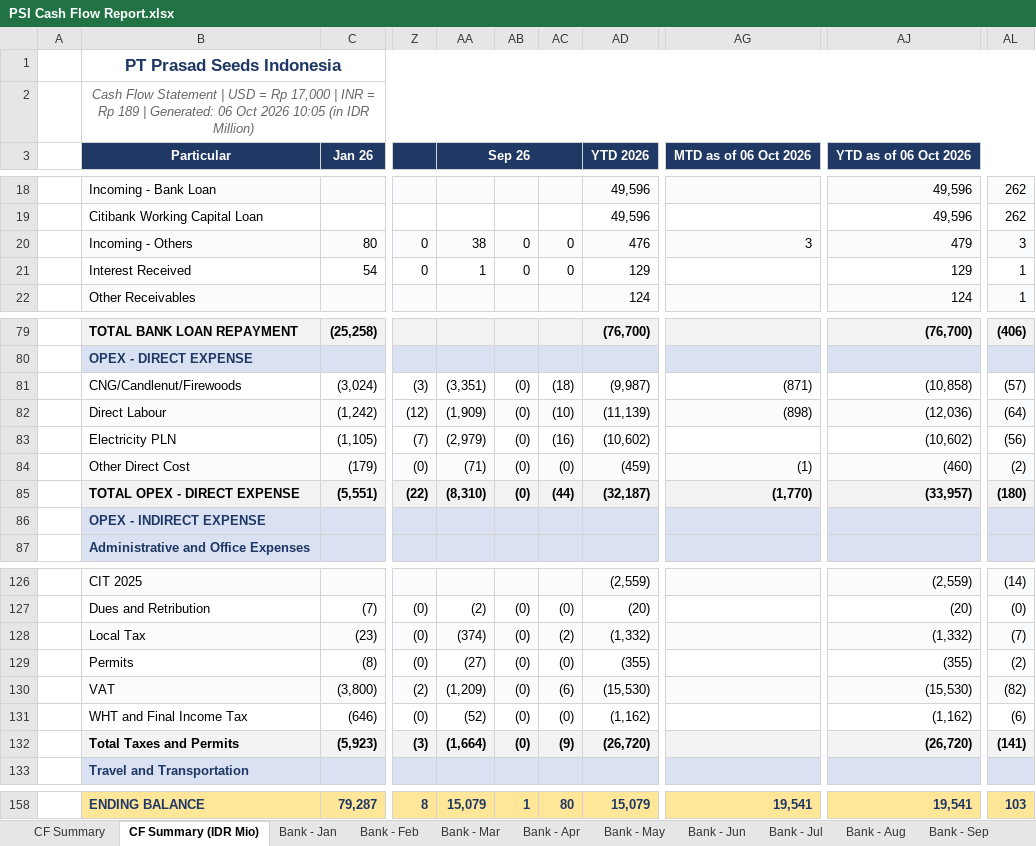
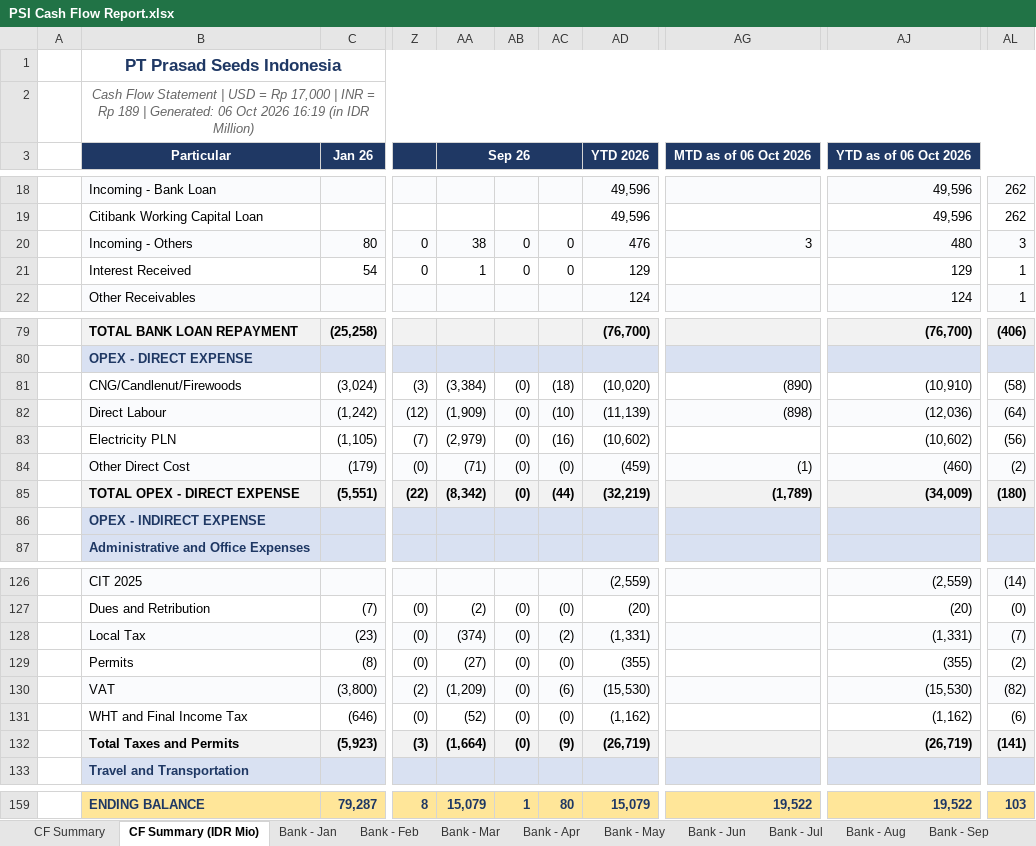
Before and after one commit to finmanagerindonesia-dev/psi-cash-dashboard, an Excel workbook: public/PSI Cash Flow Report.xlsx, sheet CF Summary (IDR Mio), drawn as a sheet; only a part is shown, gaps mark what is left out; values as stored, in another font and other column widths than the file's, no borders; addresses are those after the commit; the diff covers the shown part only; the diff names each change by its address in the sheet, - before the commit and + after, or states it on an @@ line.

```diff
--- a/public/PSI Cash Flow Report.xlsx (sheet CF Summary (IDR Mio))
+++ b/public/PSI Cash Flow Report.xlsx (sheet CF Summary (IDR Mio))
-B2: …Oct 2026 10:05 (in IDR…
+B2: …Oct 2026 16:19 (in IDR…
-AJ20: 479
+AJ20: 480
-AA81: (3,351)
+AA81: (3,384)
-AD81: (9,987)
+AD81: (10,020)
-AG81: (871)
+AG81: (890)
-AJ81: (10,858)
+AJ81: (10,910)
-AL81: (57)
+AL81: (58)
-AA85: (8,310)
+AA85: (8,342)
-AD85: (32,187)
+AD85: (32,219)
-AG85: (1,770)
+AG85: (1,789)
-AJ85: (33,957)
+AJ85: (34,009)
-AD128: (1,332)
+AD128: (1,331)
-AJ128: (1,332)
+AJ128: (1,331)
-AD132: (26,720)
+AD132: (26,719)
-AJ132: (26,720)
+AJ132: (26,719)
-AG159: 19,541
+AG159: 19,522
-AJ159: 19,541
+AJ159: 19,522
```
Also changed, not shown: 1 added row, 26 edited cells and cell formats elsewhere in this sheet, sheet CF Summary, sheet Bank - Oct, 3 other files.
